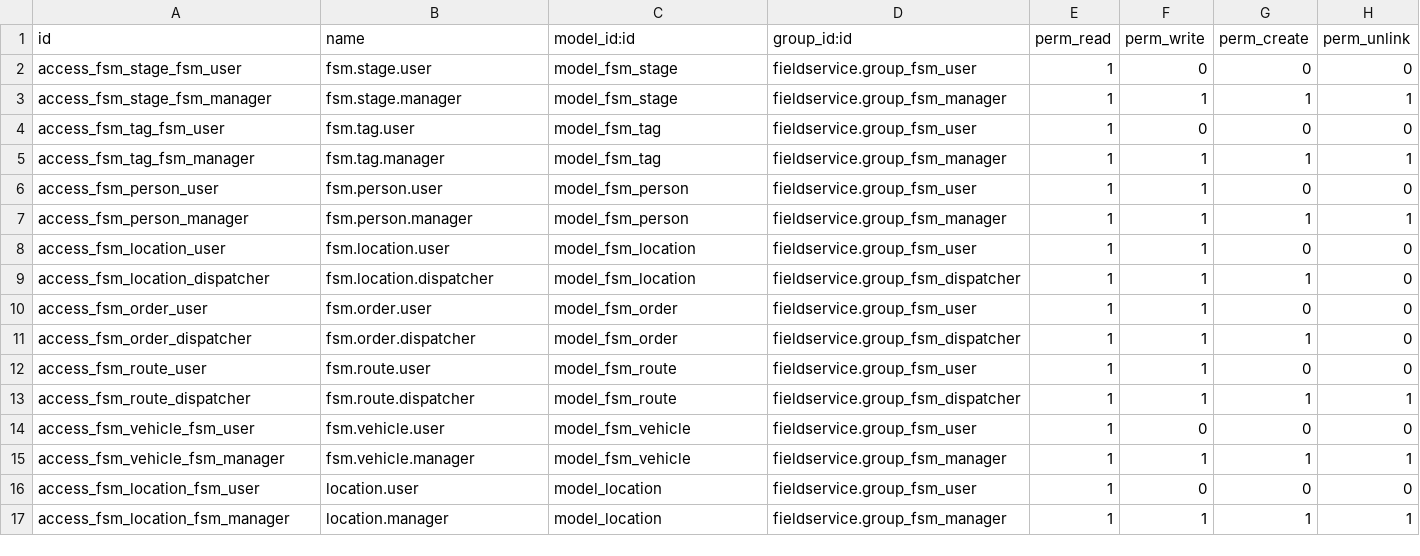
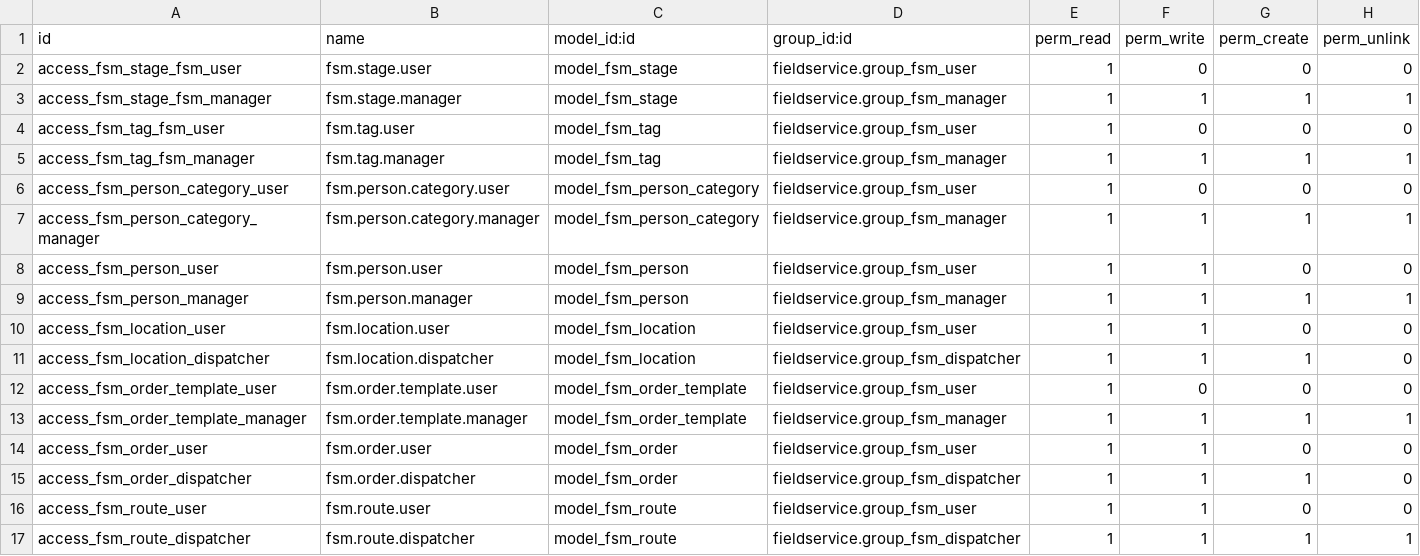
Before and after one commit to OCA/field-service, a CSV file: fieldservice/security/ir.model.access.csv, drawn as a sheet; only a part is shown; the shorter side is filled out with more unchanged rows.

Commit message:
[IMP] fieldservice 0.0.2

```diff
--- a/fieldservice/security/ir.model.access.csv
+++ b/fieldservice/security/ir.model.access.csv
@@ -5,2 +5,4 @@ access_fsm_tag_fsm_user,fsm.tag.user,model_fsm_tag,fieldservice.group_fsm_user,1
 access_fsm_tag_fsm_manager,fsm.tag.manager,model_fsm_tag,fieldservice.group_fsm_manager,1,1,1,1
+access_fsm_person_category_user,fsm.person.category.user,model_fsm_person_category,fieldservice.group_fsm_user,1,0,0,0
+access_fsm_person_category_manager,fsm.person.category.manager,model_fsm_person_category,fieldservice.group_fsm_manager,1,1,1,1
 access_fsm_person_user,fsm.person.user,model_fsm_person,fieldservice.group_fsm_user,1,1,0,0
@@ -9,2 +11,4 @@ access_fsm_location_user,fsm.location.user,model_fsm_location,fieldservice.group
 access_fsm_location_dispatcher,fsm.location.dispatcher,model_fsm_location,fieldservice.group_fsm_dispatcher,1,1,1,0
+access_fsm_order_template_user,fsm.order.template.user,model_fsm_order_template,fieldservice.group_fsm_user,1,0,0,0
+access_fsm_order_template_manager,fsm.order.template.manager,model_fsm_order_template,fieldservice.group_fsm_manager,1,1,1,1
 access_fsm_order_user,fsm.order.user,model_fsm_order,fieldservice.group_fsm_user,1,1,0,0
```
Also changed, not shown: 14 other files.
